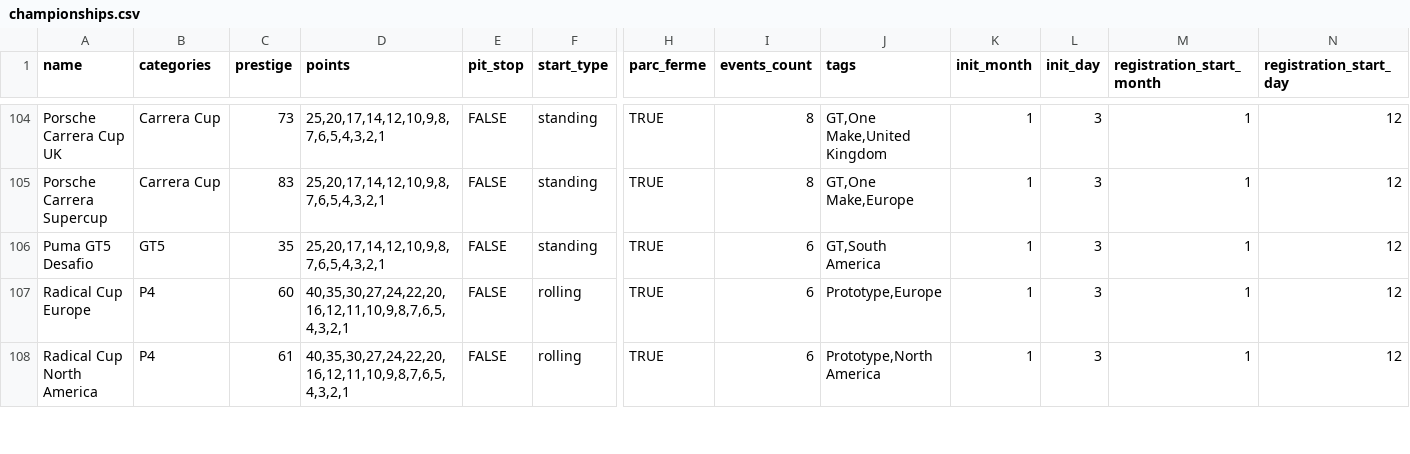
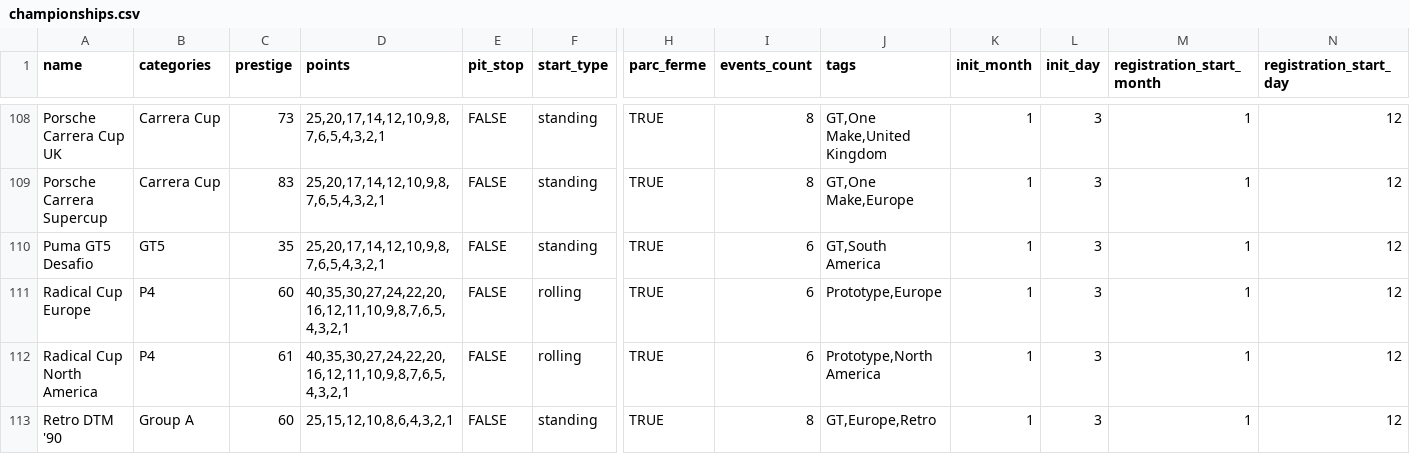
Before and after one commit to vdubuisson/race-pace-championships-management, a CSV file: docs/resources/blitzer-no-mods/championships.csv, drawn as a sheet; only a part is shown, gaps mark what is left out; rows hold the shown columns only; the diff covers the shown part only; the diff names each change by its address in the sheet, - before the commit and + after, or states it on an @@ line.

```diff
--- a/docs/resources/blitzer-no-mods/championships.csv
+++ b/docs/resources/blitzer-no-mods/championships.csv
+row 113: Retro DTM '90 | Group A | 60 | 25,15,12,10,8,6,4,3,2,1 | FALSE | standing | TRUE | 8 | GT,Europe,Retro | 1 | 3 | 1 | 12
```
Also changed, not shown: 6 added rows elsewhere in this file, docs/resources/blitzer-modded/championships.csv, docs/resources/blitzer-modded/teams.csv, 5 other files.
